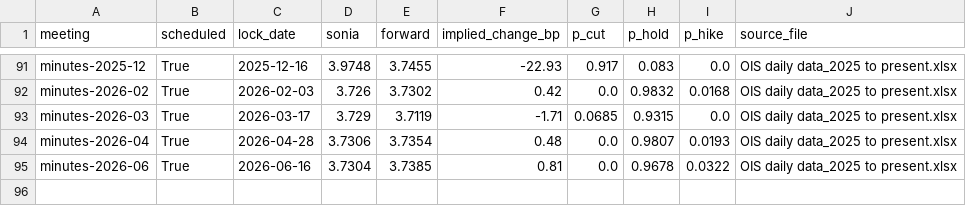
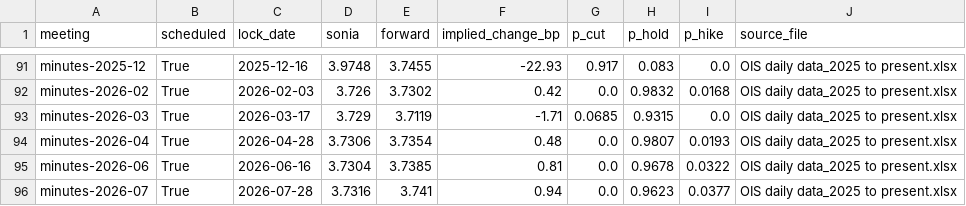
Before and after one commit to jakefoulkes1/mpc-index, a CSV file: data/market_history.csv, drawn as a sheet; only a part is shown, gaps mark what is left out; the diff names each change by its address in the sheet, - before the commit and + after, or states it on an @@ line.

```diff
--- a/data/market_history.csv
+++ b/data/market_history.csv
+row 96: minutes-2026-07 | True | 2026-07-28 | 3.7316 | 3.741 | 0.94 | 0.0 | 0.9623 | 0.0377 | OIS daily data_2025 to present.xlsx
```
Also changed, not shown: data/surprises.csv, data/votes.csv, 10 other files.
